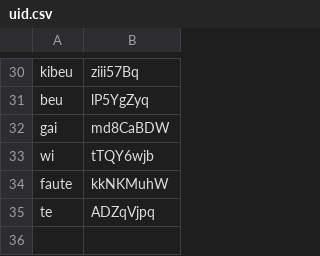
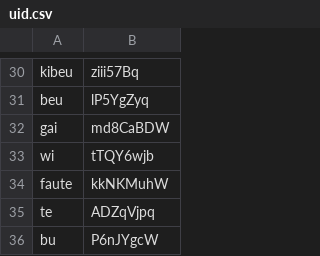
Before and after one commit to connormurphy798/mildredese, a CSV file: lexicon/uid.csv, drawn as a sheet; only a part is shown, gaps mark what is left out; the diff names each change by its address in the sheet, - before the commit and + after, or states it on an @@ line.

```diff
--- a/lexicon/uid.csv
+++ b/lexicon/uid.csv
+row 36: bu | P6nJYgcW
```
Also changed, not shown: 4 other files.
